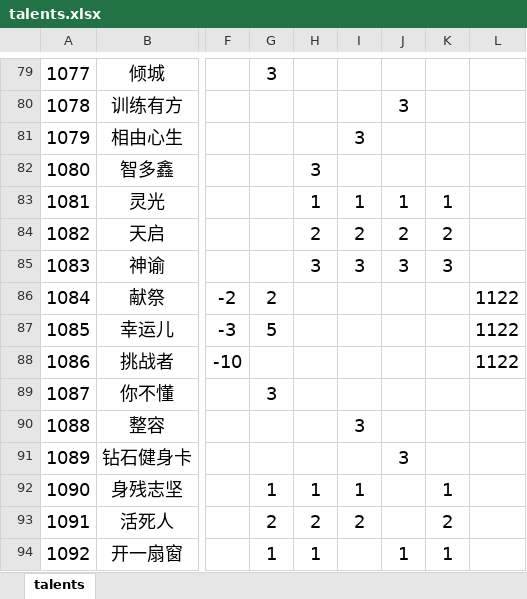
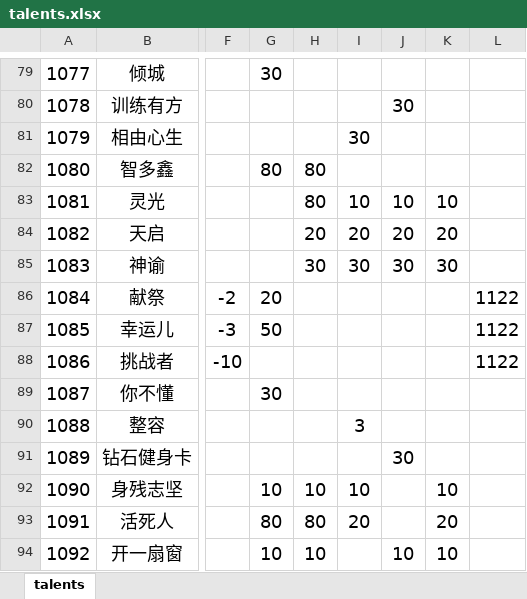
Before and after one commit to PPPP-kaqiu/start, an Excel workbook: data/talents.xlsx, sheet talents, drawn as a sheet; only a part is shown, gaps mark what is left out; values as stored, in another font and other column widths than the file's, no borders; the diff covers the shown part only; the diff names each change by its address in the sheet, - before the commit and + after, or states it on an @@ line.

```diff
--- a/data/talents.xlsx (sheet talents)
+++ b/data/talents.xlsx (sheet talents)
-G79: 3
+G79: 30
-J80: 3
+J80: 30
-I81: 3
+I81: 30
-G82: (empty)
+G82: 80
-H82: 3
+H82: 80
-H83: 1
+H83: 80
-I83: 1
+I83: 10
-J83: 1
+J83: 10
-K83: 1
+K83: 10
-H84: 2
+H84: 20
-I84: 2
+I84: 20
-J84: 2
+J84: 20
-K84: 2
+K84: 20
-H85: 3
+H85: 30
-I85: 3
+I85: 30
-J85: 3
+J85: 30
-K85: 3
+K85: 30
-G86: 2
+G86: 20
-G87: 5
+G87: 50
-G89: 3
+G89: 30
-J91: 3
+J91: 30
-G92: 1
+G92: 10
-H92: 1
+H92: 10
-I92: 1
+I92: 10
-K92: 1
+K92: 10
-G93: 2
+G93: 80
-H93: 2
+H93: 80
-I93: 2
+I93: 20
-K93: 2
+K93: 20
-G94: 1
+G94: 10
-H94: 1
+H94: 10
-J94: 1
+J94: 10
-K94: 1
+K94: 10
```
Also changed, not shown: 55 edited cells elsewhere in this sheet.
